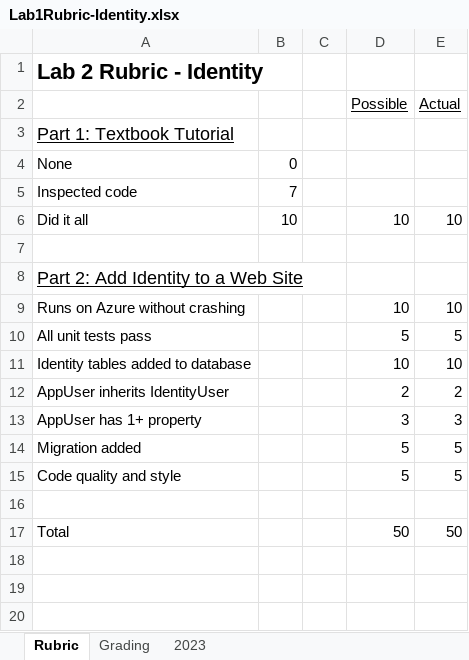
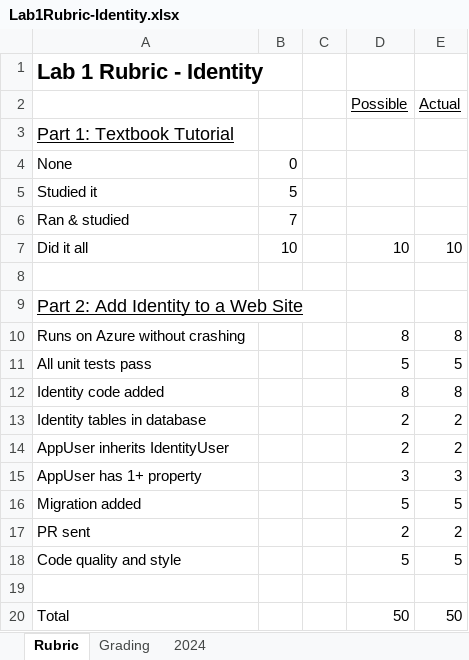
Before and after one commit to LCC-CIT/CS296N-CourseMaterials, an Excel workbook: Labs/Lab01-Identity/Lab1Rubric-Identity.xlsx, sheet Rubric, drawn as a sheet; values as stored, in another font and other column widths than the file's, no borders; removed rows and columns are numbered as before the commit, all else as after; the diff names each change by its address in the sheet, - before the commit and + after, or states it on an @@ line.

Commit message:
Updated rubric

```diff
--- a/Labs/Lab01-Identity/Lab1Rubric-Identity.xlsx (sheet Rubric)
+++ b/Labs/Lab01-Identity/Lab1Rubric-Identity.xlsx (sheet Rubric)
-sheet tab: 2023
+sheet tab: 2024
-A1: Lab 2 Rubric - Identity
+A1: Lab 1 Rubric - Identity
+row 5: Studied it | 5
-A6: Inspected code
+A6: Ran & studied
-D10 (Possible): 10
+D10 (Possible): 8
-E10 (Actual): 10
+E10 (Actual): 8
-row 11: Identity tables added to database |  |  | 10 | 10
+row 12: Identity code added |  |  | 8 | 8
+row 13: Identity tables in database |  |  | 2 | 2
+row 17: PR sent |  |  | 2 | 2
```
Also changed, not shown: sheet 2024, sheet Grading, 4 other files.
